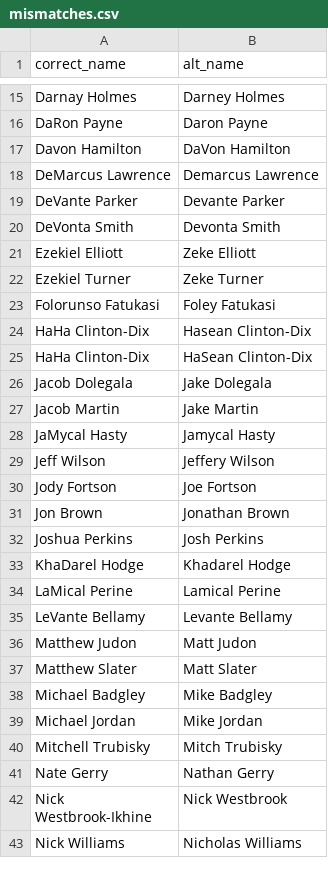
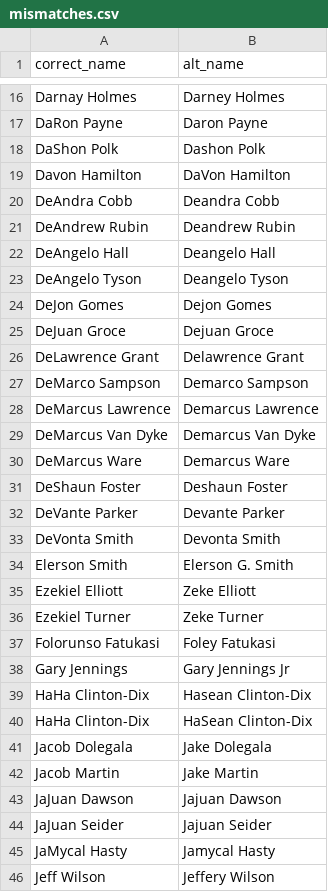
Before and after one commit to ffverse/ffscrapr, a CSV file: data-raw/mismatches.csv, drawn as a sheet; only a part is shown, gaps mark what is left out; the shorter side is filled out with more unchanged rows; the diff covers the shown part only; the diff names each change by its address in the sheet, - before the commit and + after, or states it on an @@ line.

Commit message:
add a few more names

```diff
--- a/data-raw/mismatches.csv
+++ b/data-raw/mismatches.csv
+row 18: DaShon Polk | Dashon Polk
+row 20: DeAndra Cobb | Deandra Cobb
+row 21: DeAndrew Rubin | Deandrew Rubin
+row 22: DeAngelo Hall | Deangelo Hall
+row 23: DeAngelo Tyson | Deangelo Tyson
+row 24: DeJon Gomes | Dejon Gomes
+row 25: DeJuan Groce | Dejuan Groce
+row 26: DeLawrence Grant | Delawrence Grant
+row 27: DeMarco Sampson | Demarco Sampson
+row 29: DeMarcus Van Dyke | Demarcus Van Dyke
+row 30: DeMarcus Ware | Demarcus Ware
+row 31: DeShaun Foster | Deshaun Foster
+row 34: Elerson Smith | Elerson G. Smith
+row 38: Gary Jennings | Gary Jennings Jr
+row 43: JaJuan Dawson | Jajuan Dawson
+row 44: JaJuan Seider | Jajuan Seider
```
Also changed, not shown: 16 added rows and 3 moved rows elsewhere in this file, 1 other file.
